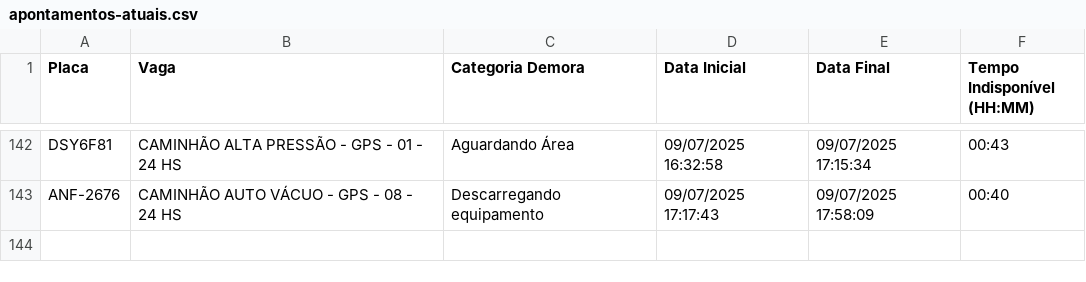
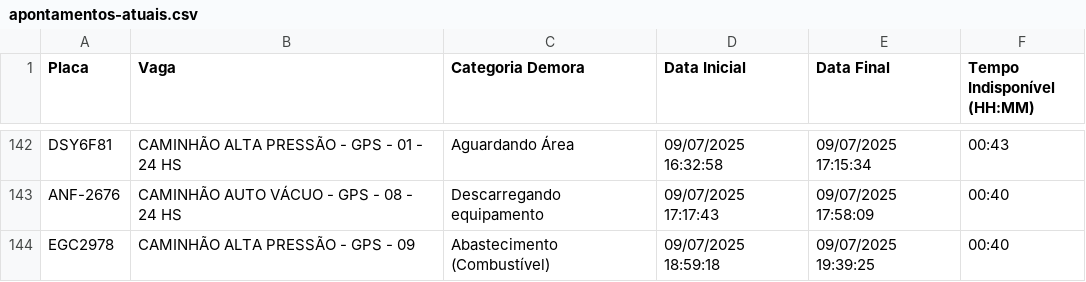
Before and after one commit to GrupoGps-Mecanizada/Banco-De-Dados, a CSV file: Apontamentos/apontamentos-atuais.csv, drawn as a sheet; only a part is shown, gaps mark what is left out; the diff names each change by its address in the sheet, - before the commit and + after, or states it on an @@ line.

Commit message:
🔄 Auto-refresh 96: 09/07/2025, 19:44:13 - 1 arquivos

```diff
--- a/Apontamentos/apontamentos-atuais.csv
+++ b/Apontamentos/apontamentos-atuais.csv
+row 144: EGC2978 | CAMINHÃO ALTA PRESSÃO - GPS - 09 | Abastecimento (Combustível) | 09/07/2025 18:59:18 | 09/07/2025 19:39:25 | 00:40
```
